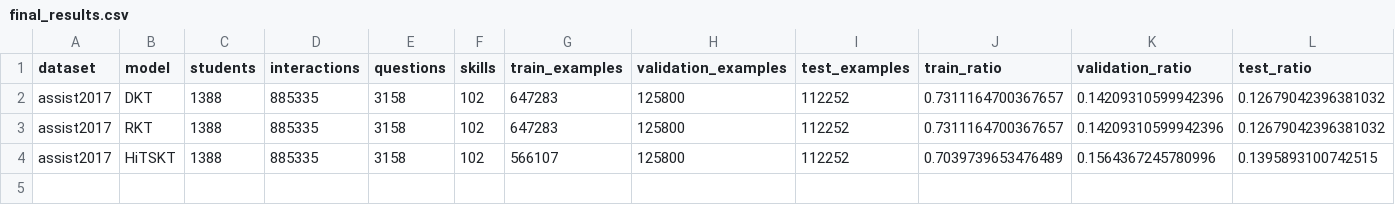
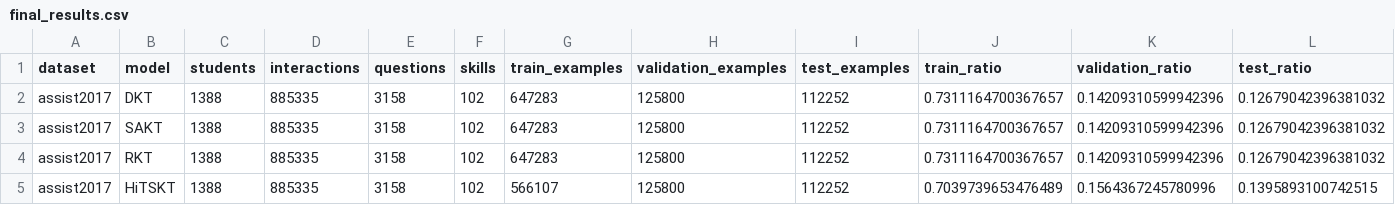
Before and after one commit to Tanishgupta28/HITSKT-pure-performer-attention, a CSV file: reports/final_results.csv, drawn as a sheet; only a part is shown; rows hold the shown columns only; the diff names each change by its address in the sheet, - before the commit and + after, or states it on an @@ line.

Commit message:
Record full SAKT ASSIST2017 benchmark

```diff
--- a/reports/final_results.csv
+++ b/reports/final_results.csv
+row 3: assist2017 | SAKT | 1388 | 885335 | 3158 | 102 | 647283 | 125800 | 112252 | 0.7311164700367657 | 0.14209310599942396 | 0.12679042396381032
```
Also changed, not shown: 13 other files.
